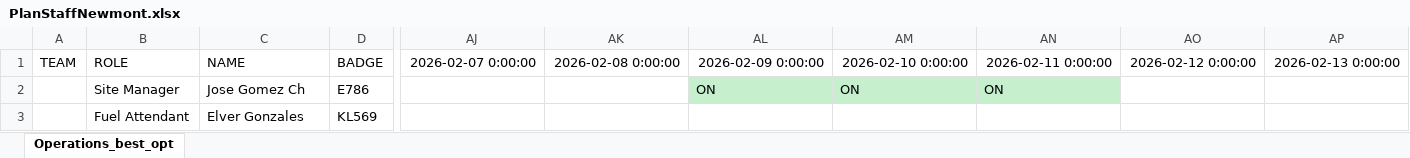
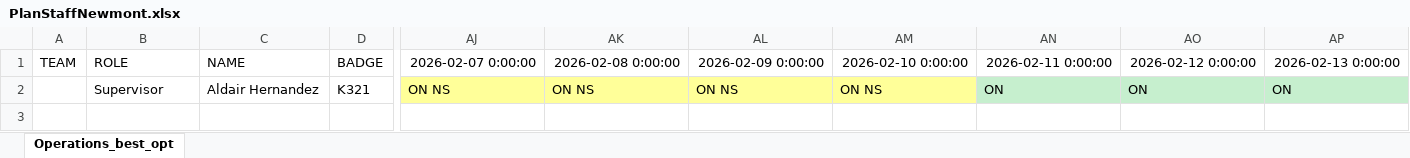
Before and after one commit to joseggch15/inboundoutbound, an Excel workbook: PlanStaffNewmont.xlsx, sheet Operations_best_opt, drawn as a sheet; only a part is shown, gaps mark what is left out; values as stored, in another font and other column widths than the file's, no borders; removed rows and columns are numbered as before the commit, all else as after; rows hold the shown columns only; the diff names each change by its address in the sheet, - before the commit and + after, or states it on an @@ line.

```diff
--- a/PlanStaffNewmont.xlsx (sheet Operations_best_opt)
+++ b/PlanStaffNewmont.xlsx (sheet Operations_best_opt)
-row 2:  | Site Manager | Jose Gomez Ch | E786 |  |  | ON | ON | ON
-row 3:  | Fuel Attendant | Elver Gonzales | KL569
+row 2:  | Supervisor | Aldair Hernandez | K321 | ON NS | ON NS | ON NS | ON NS | ON | ON | ON
```
Also changed, not shown: 6 other files.
